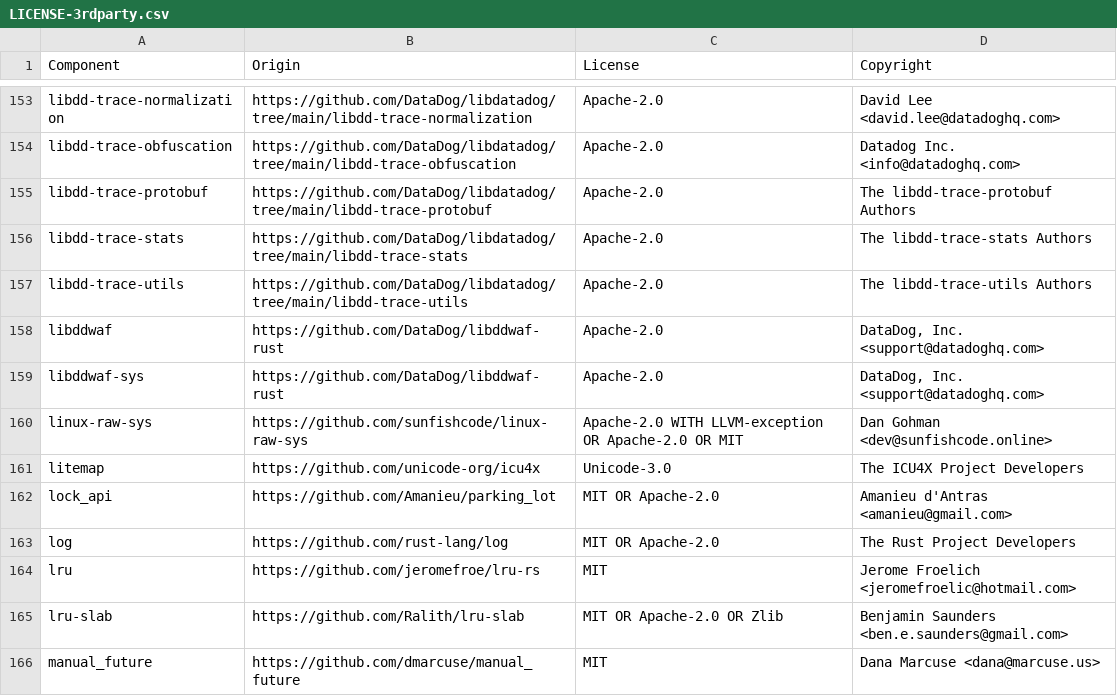
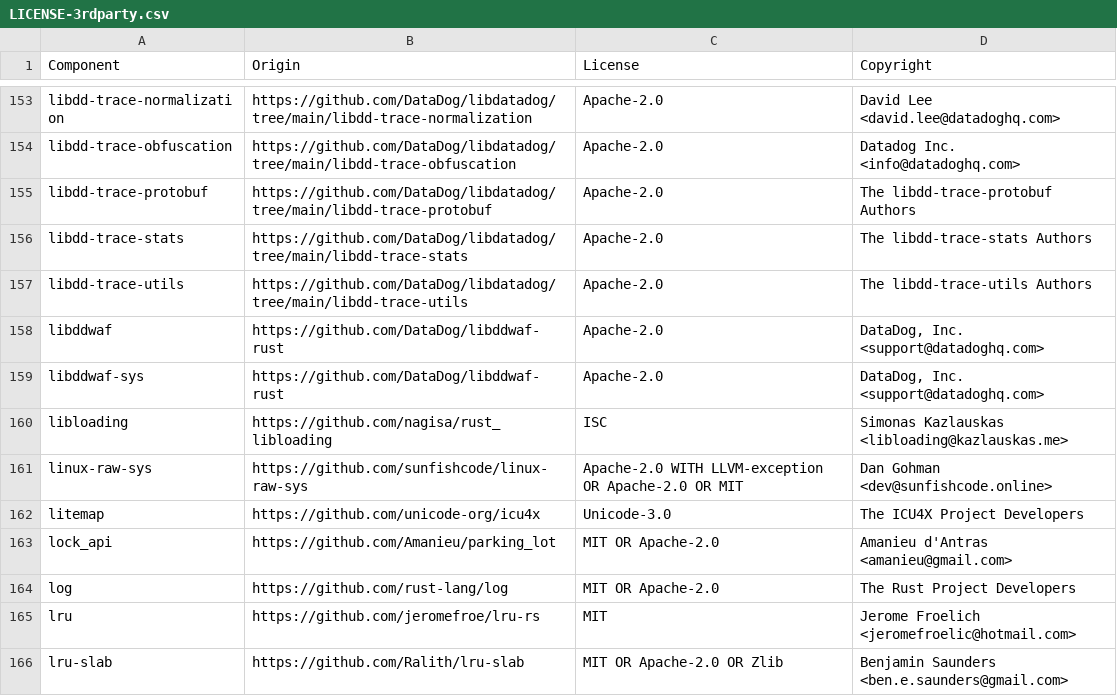
Before and after one commit to DataDog/datadog-lambda-extension, a CSV file: bottlecap/LICENSE-3rdparty.csv, drawn as a sheet; only a part is shown, gaps mark what is left out; the shorter side is filled out with more unchanged rows; the diff names each change by its address in the sheet, - before the commit and + after, or states it on an @@ line.

```diff
--- a/bottlecap/LICENSE-3rdparty.csv
+++ b/bottlecap/LICENSE-3rdparty.csv
+row 160: libloading | https://github.com/nagisa/rust_libloading | ISC | Simonas Kazlauskas <libloading@kazlauskas.me>
```
Also changed, not shown: 2 other files.
